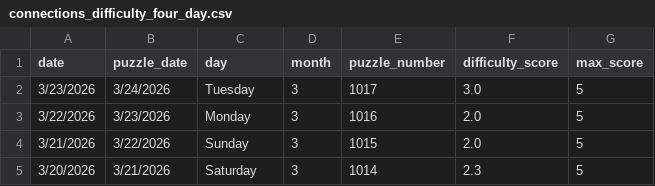
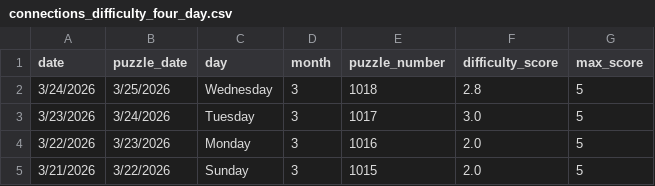
Before and after one commit to EricSev/connections_difficulty_scraper, a CSV file: data/connections_difficulty_four_day.csv, drawn as a sheet; removed rows and columns are numbered as before the commit, all else as after; the diff names each change by its address in the sheet, - before the commit and + after, or states it on an @@ line.

```diff
--- a/data/connections_difficulty_four_day.csv
+++ b/data/connections_difficulty_four_day.csv
+row 2: 3/24/2026 | 3/25/2026 | Wednesday | 3 | 1018 | 2.8 | 5
-row 5: 3/20/2026 | 3/21/2026 | Saturday | 3 | 1014 | 2.3 | 5
```
Also changed, not shown: data/connections_difficulty_daily.csv, data/connections_difficulty_history.csv, 3 other files.
